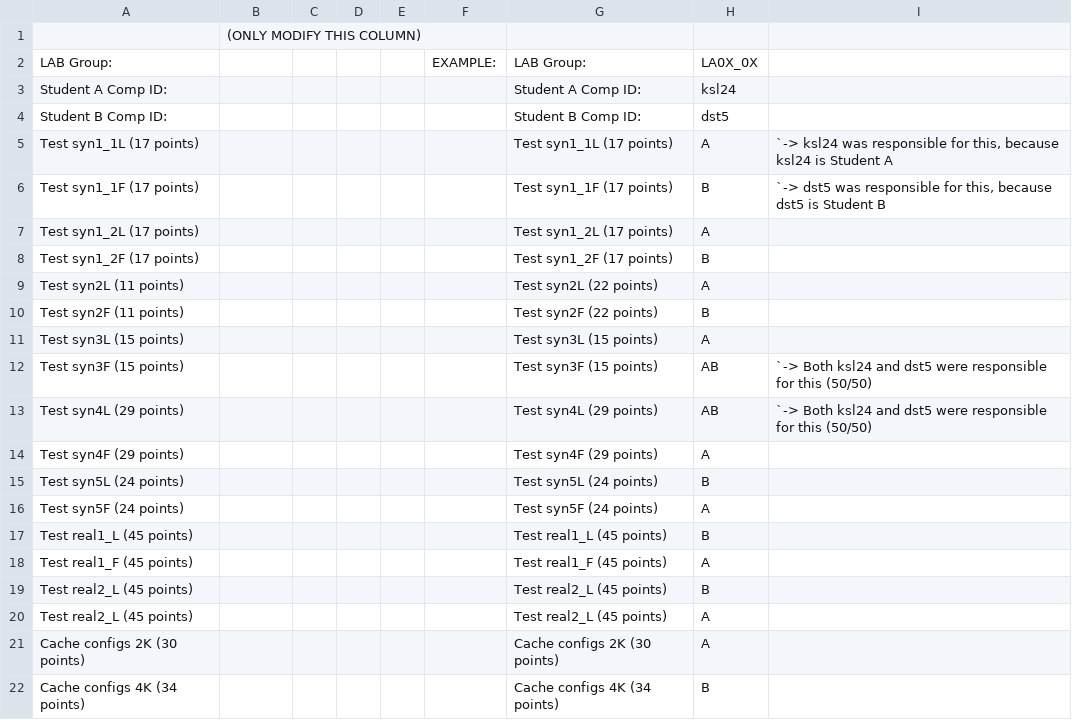
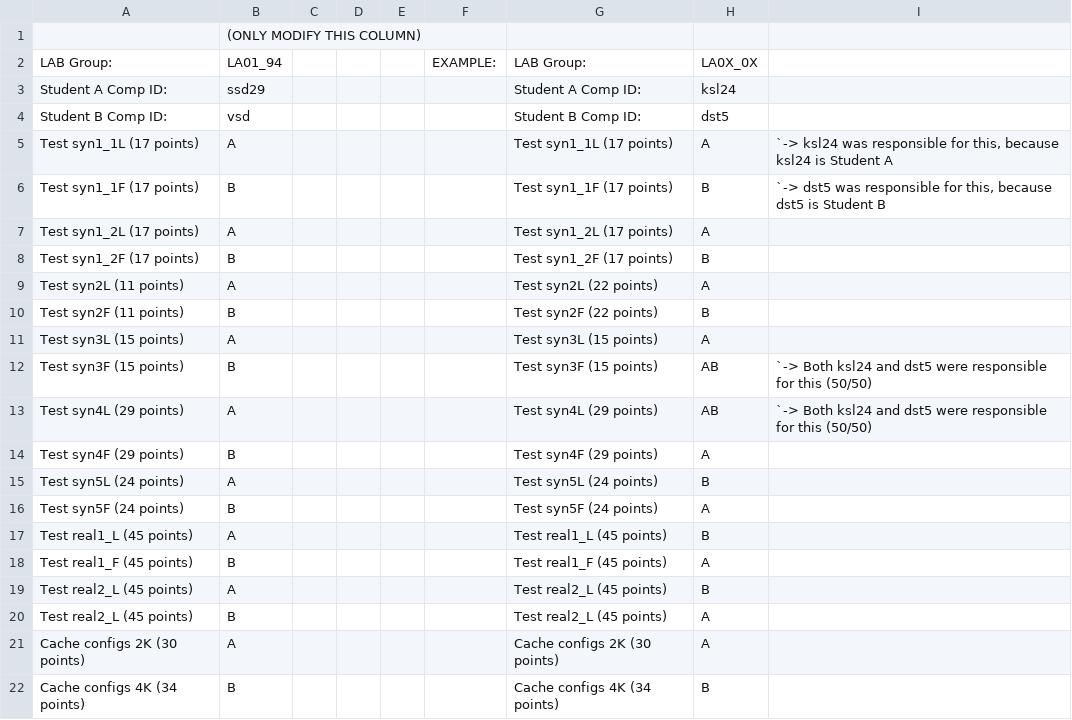
Before and after one commit to vishnugupt-dixit/ENSC254_Lab4, a CSV file: lab4-base-code/WorkDistForGrading.csv, drawn as a sheet.

```diff
--- a/lab4-base-code/WorkDistForGrading.csv
+++ b/lab4-base-code/WorkDistForGrading.csv
@@ -1,22 +1,22 @@
 ,(ONLY MODIFY THIS COLUMN),,,,,,,
-LAB Group:,,,,,EXAMPLE:,LAB Group:,LA0X_0X,
-Student A Comp ID:,,,,,,Student A Comp ID:,ksl24,
-Student B Comp ID:,,,,,,Student B Comp ID:,dst5,
-Test syn1_1L (17 points),,,,,,Test syn1_1L (17 points),A,"`-> ksl24 was responsible for this, because ksl24 is Student A"
-Test syn1_1F (17 points),,,,,,Test syn1_1F (17 points),B,"`-> dst5 was responsible for this, because dst5 is Student B"
-Test syn1_2L (17 points),,,,,,Test syn1_2L (17 points),A,
-Test syn1_2F (17 points),,,,,,Test syn1_2F (17 points),B,
-Test syn2L (11 points),,,,,,Test syn2L (22 points),A,
-Test syn2F (11 points),,,,,,Test syn2F (22 points),B,
-Test syn3L (15 points),,,,,,Test syn3L (15 points),A,
-Test syn3F (15 points),,,,,,Test syn3F (15 points),AB,`-> Both ksl24 and dst5 were responsible for this (50/50)
-Test syn4L (29 points),,,,,,Test syn4L (29 points),AB,`-> Both ksl24 and dst5 were responsible for this (50/50)
-Test syn4F (29 points),,,,,,Test syn4F (29 points),A,
-Test syn5L (24 points),,,,,,Test syn5L (24 points),B,
-Test syn5F (24 points),,,,,,Test syn5F (24 points),A,
-Test real1_L (45 points),,,,,,Test real1_L (45 points),B,
-Test real1_F (45 points),,,,,,Test real1_F (45 points),A,
-Test real2_L (45 points),,,,,,Test real2_L (45 points),B,
-Test real2_L (45 points),,,,,,Test real2_L (45 points),A,
-Cache configs 2K (30 points),,,,,,Cache configs 2K (30 points),A,
-Cache configs 4K (34 points),,,,,,Cache configs 4K (34 points),B,
+LAB Group:,LA01_94,,,,EXAMPLE:,LAB Group:,LA0X_0X,
+Student A Comp ID:,ssd29,,,,,Student A Comp ID:,ksl24,
+Student B Comp ID:,vsd ,,,,,Student B Comp ID:,dst5,
+Test syn1_1L (17 points),A,,,,,Test syn1_1L (17 points),A,"`-> ksl24 was responsible for this, because ksl24 is Student A"
+Test syn1_1F (17 points),B,,,,,Test syn1_1F (17 points),B,"`-> dst5 was responsible for this, because dst5 is Student B"
+Test syn1_2L (17 points),A,,,,,Test syn1_2L (17 points),A,
+Test syn1_2F (17 points),B,,,,,Test syn1_2F (17 points),B,
+Test syn2L (11 points),A,,,,,Test syn2L (22 points),A,
+Test syn2F (11 points),B,,,,,Test syn2F (22 points),B,
+Test syn3L (15 points),A,,,,,Test syn3L (15 points),A,
+Test syn3F (15 points),B,,,,,Test syn3F (15 points),AB,`-> Both ksl24 and dst5 were responsible for this (50/50)
+Test syn4L (29 points),A,,,,,Test syn4L (29 points),AB,`-> Both ksl24 and dst5 were responsible for this (50/50)
+Test syn4F (29 points),B,,,,,Test syn4F (29 points),A,
+Test syn5L (24 points),A,,,,,Test syn5L (24 points),B,
+Test syn5F (24 points),B,,,,,Test syn5F (24 points),A,
+Test real1_L (45 points),A,,,,,Test real1_L (45 points),B,
+Test real1_F (45 points),B,,,,,Test real1_F (45 points),A,
+Test real2_L (45 points),A,,,,,Test real2_L (45 points),B,
+Test real2_L (45 points),B,,,,,Test real2_L (45 points),A,
+Cache configs 2K (30 points),A,,,,,Cache configs 2K (30 points),A,
+Cache configs 4K (34 points),B,,,,,Cache configs 4K (34 points),B,
```
Also changed, not shown: 4 other files.
